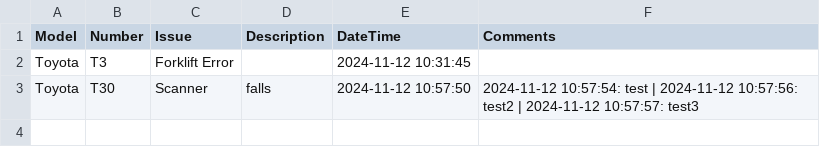
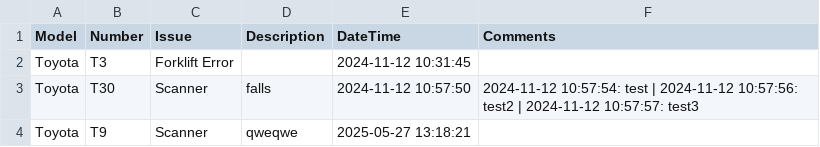
Before and after one commit to ruzunov/FT-Fleettracker, a CSV file: issues.csv, drawn as a sheet.

Commit message:
Beta update, no issues with current update.

```diff
--- a/issues.csv
+++ b/issues.csv
@@ -3 +3,2 @@ Toyota,T3,Forklift Error,,2024-11-12 10:31:45,
 Toyota,T30,Scanner,falls,2024-11-12 10:57:50,2024-11-12 10:57:54: test | 2024-11-12 10:57:56: test2 | 2024-11-12 10:57:57: test3
+Toyota,T9,Scanner,qweqwe,2025-05-27 13:18:21,
```
Also changed, not shown: resolved_battery_issues.csv, resolved_issues.csv, 5 other files.
